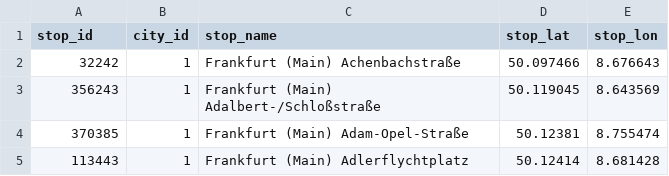
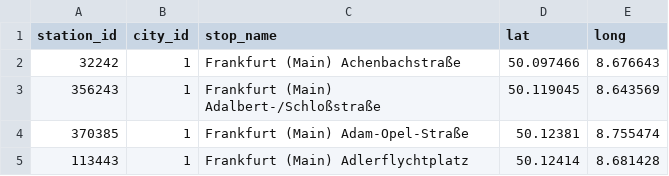
Before and after one commit to QuillenCookies/vgu-study-in-germany, a CSV file: database/data/parent_stations.csv, drawn as a sheet; only a part is shown.

```diff
--- a/database/data/parent_stations.csv
+++ b/database/data/parent_stations.csv
@@ -1,2 +1,2 @@
-stop_id,city_id,stop_name,stop_lat,stop_lon
+station_id,city_id,stop_name,lat,long
 32242,1,Frankfurt (Main) Achenbachstraße,50.097466,8.676643
```
Also changed, not shown: database/data/stop_to_stations.csv, 1 other file.
